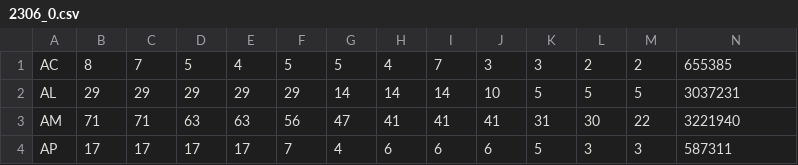
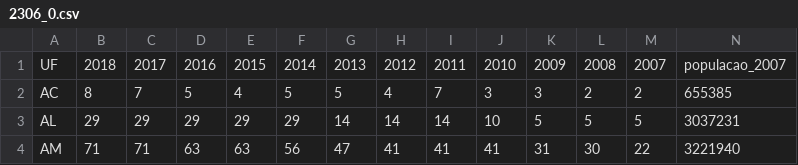
Before and after one commit to victorufrj/DataVis, a CSV file: 2306_0.csv, drawn as a sheet; only a part is shown; the shorter side is filled out with more unchanged rows; rows hold the shown columns only; the diff names each change by its address in the sheet, - before the commit and + after, or states it on an @@ line.

Commit message:
Update 2306_0.csv

```diff
--- a/2306_0.csv
+++ b/2306_0.csv
+row 1: UF | 2018 | 2017 | 2016 | 2015 | 2014 | 2013 | 2012 | 2011 | 2010 | 2009 | 2008 | 2007 | populacao_2007
```
